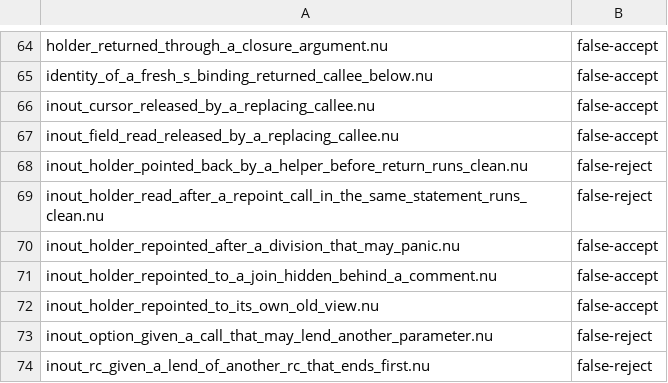
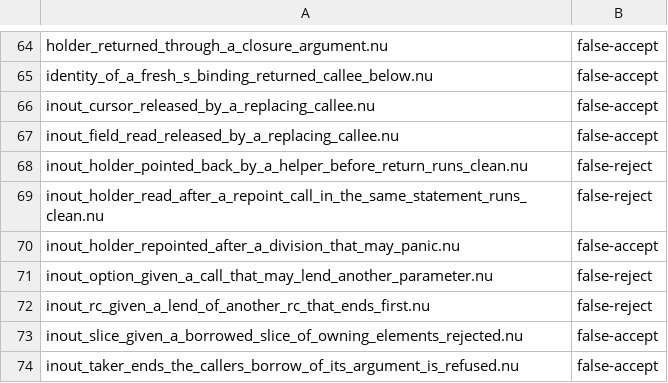
Before and after one commit to nurl-lang/nurl, a TSV file: tools/ncore/disagree.tsv, drawn as a sheet; only a part is shown, gaps mark what is left out; the shorter side is filled out with more unchanged rows; the diff names each change by its address in the sheet, - before the commit and + after, or states it on an @@ line.

```diff
--- a/tools/ncore/disagree.tsv
+++ b/tools/ncore/disagree.tsv
-row 71: inout_holder_repointed_to_a_join_hidden_behind_a_comment.nu | false-accept
-row 72: inout_holder_repointed_to_its_own_old_view.nu | false-accept
```
Also changed, not shown: 5 other files.
